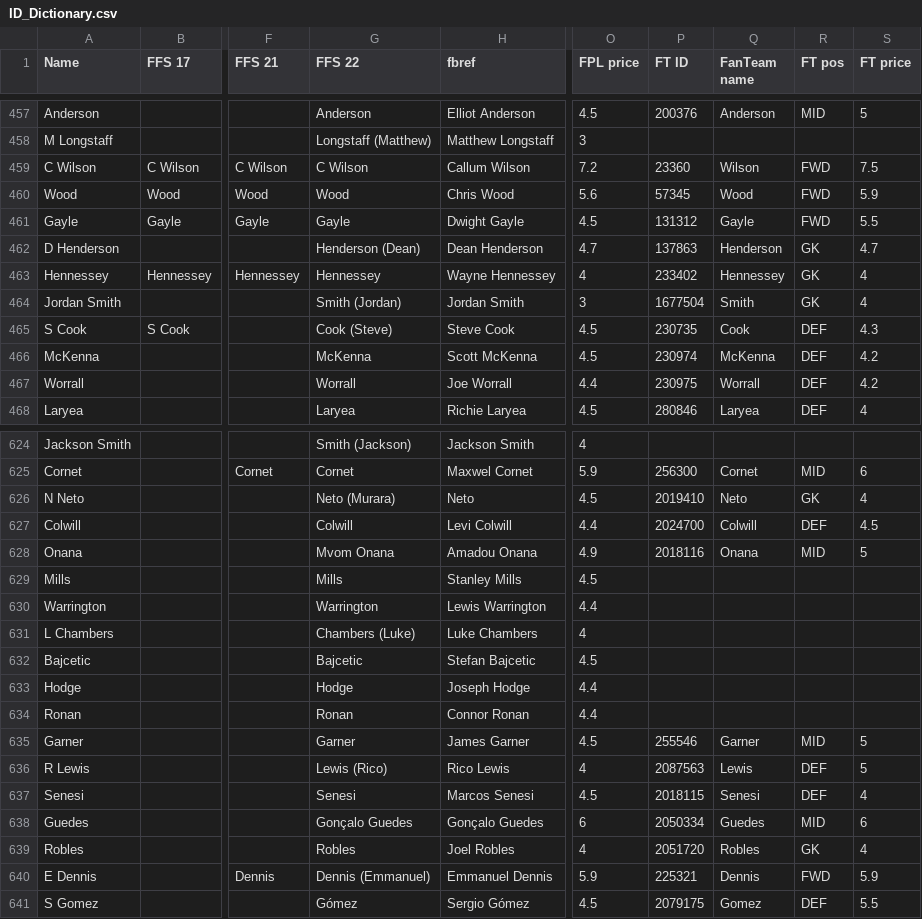
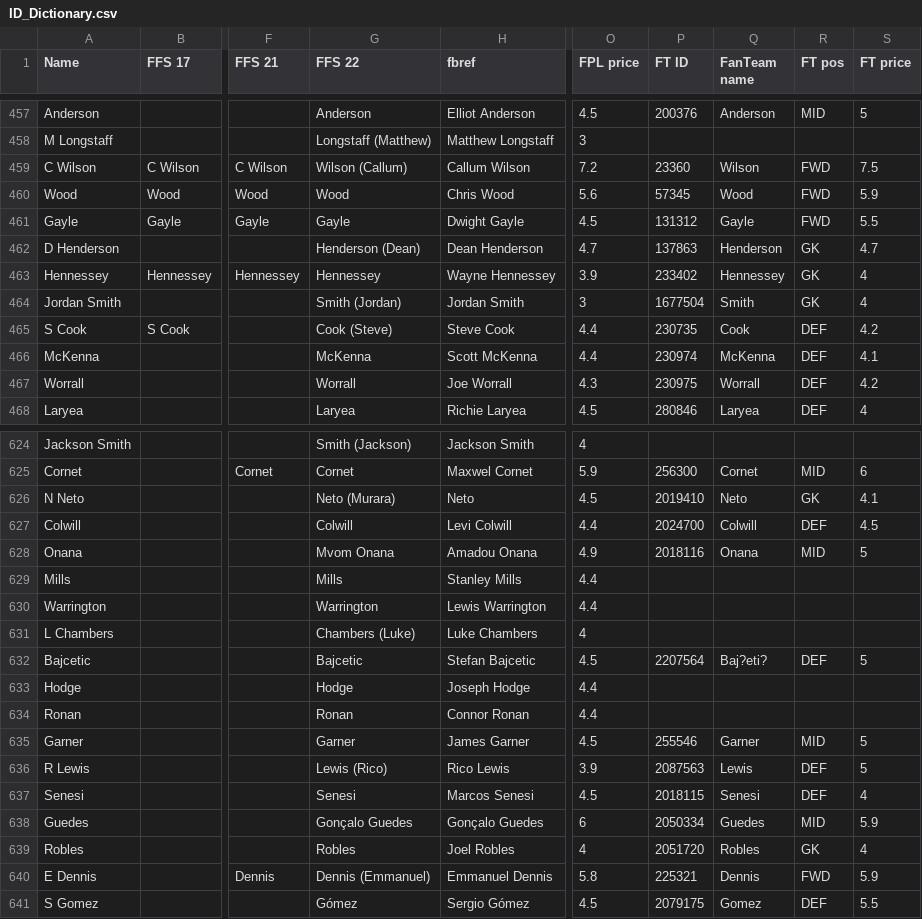
Before and after one commit to theFPLkiwi/theFPLkiwi, a CSV file: ID_Dictionary.csv, drawn as a sheet; only a part is shown, gaps mark what is left out; the diff covers the shown part only; the diff names each change by its address in the sheet, - before the commit and + after, or states it on an @@ line.

```diff
--- a/ID_Dictionary.csv
+++ b/ID_Dictionary.csv
-G459 (FFS 22): C Wilson
+G459 (FFS 22): Wilson (Callum)
-O463 (FPL price): 4
+O463 (FPL price): 3.9
-O465:O466 (FPL price): 4.5
+O465:O466 (FPL price): 4.4
-S465 (FT price): 4.3
+S465 (FT price): 4.2
-S466 (FT price): 4.2
+S466 (FT price): 4.1
-O467 (FPL price): 4.4
+O467 (FPL price): 4.3
-S626 (FT price): 4
+S626 (FT price): 4.1
-O629 (FPL price): 4.5
+O629 (FPL price): 4.4
-P632 (FT ID): (empty)
+P632 (FT ID): 2207564
-Q632 (FanTeam name): (empty)
+Q632 (FanTeam name): Baj?eti?
-R632 (FT pos): (empty)
+R632 (FT pos): DEF
-S632 (FT price): (empty)
+S632 (FT price): 5
-O636 (FPL price): 4
+O636 (FPL price): 3.9
-S638 (FT price): 6
+S638 (FT price): 5.9
-O640 (FPL price): 5.9
+O640 (FPL price): 5.8
```
Also changed, not shown: 4 added rows and 115 edited cells elsewhere in this file, 2022_IDs.csv, 2 other files.
